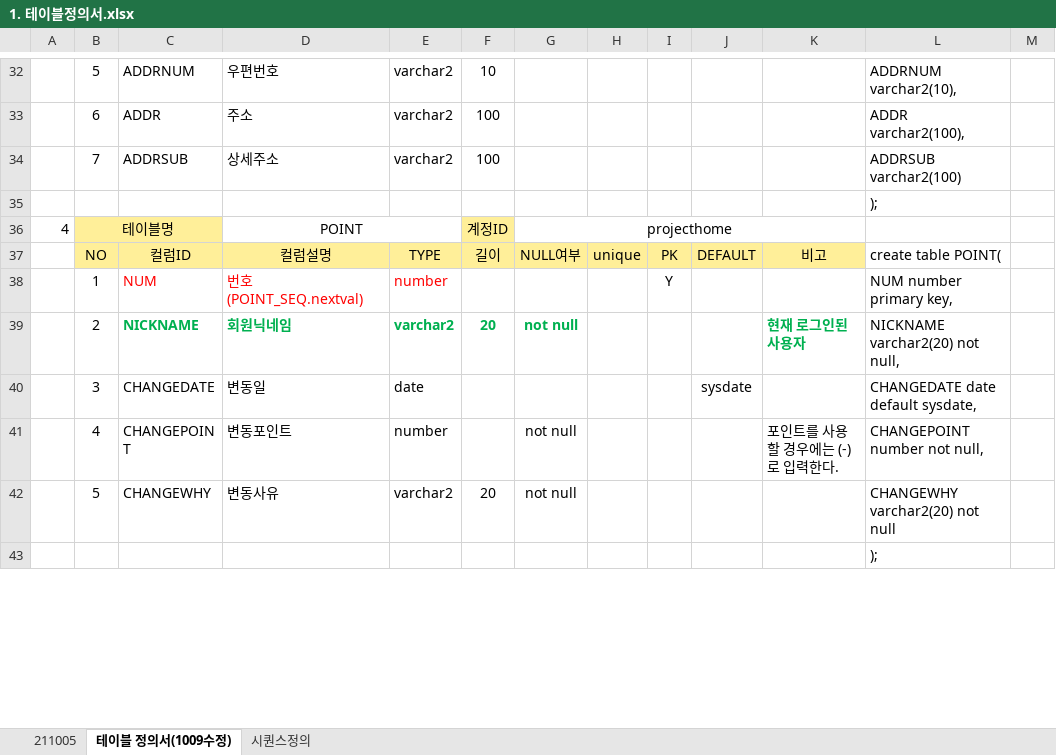
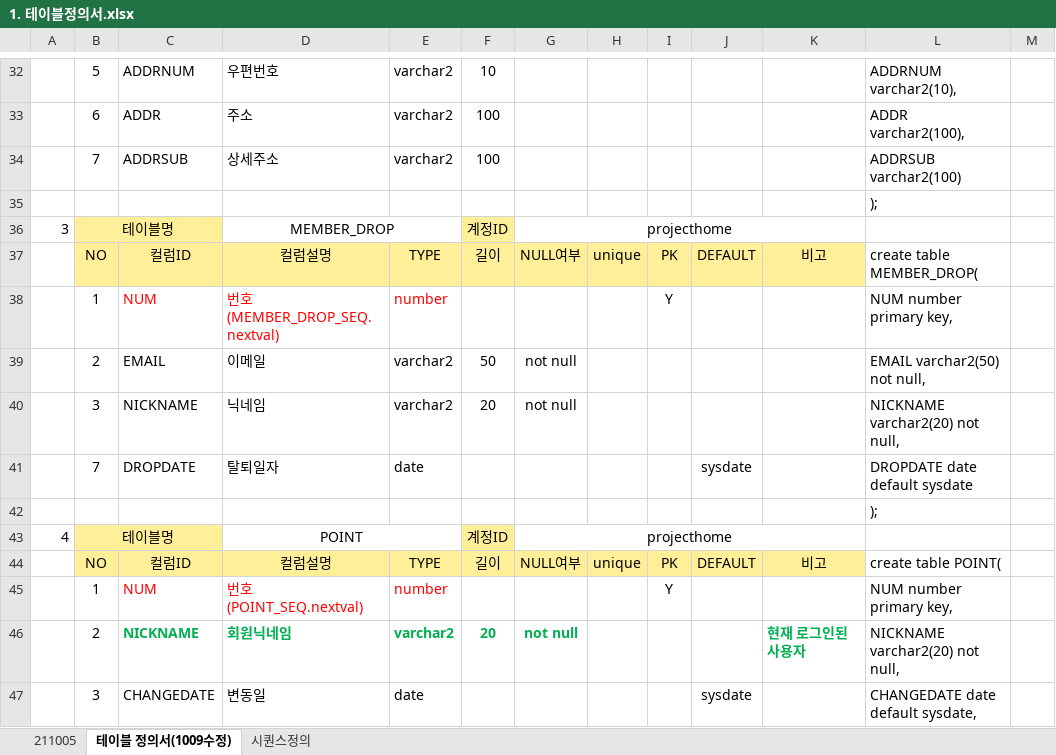
Before and after one commit to hjkim27/TEAM_Project, an Excel workbook: 설계/테이블설계/1. 테이블정의서.xlsx, sheet 테이블 정의서(1009수정), drawn as a sheet; only a part is shown, gaps mark what is left out; the shorter side is filled out with more unchanged rows; values as stored, in another font and other column widths than the file's, no borders; the diff names each change by its address in the sheet, - before the commit and + after, or states it on an @@ line.

```diff
--- a/설계/테이블설계/1. 테이블정의서.xlsx (sheet 테이블 정의서(1009수정))
+++ b/설계/테이블설계/1. 테이블정의서.xlsx (sheet 테이블 정의서(1009수정))
+row 36: 3 | 테이블명 |  | MEMBER_DROP |  | 계정ID | projecthome
+row 37:  | NO | 컬럼ID | 컬럼설명 | TYPE | 길이 | NULL여부 | unique | PK | DEFAULT | 비고 | create table MEMBER_DROP(
+row 38:  | 1 | NUM | 번호 (MEMBER_DROP_SEQ.nextval) | number |  |  |  | Y |  |  | NUM number primary key,
+row 39:  | 2 | EMAIL | 이메일 | varchar2 | 50 | not null |  |  |  |  | EMAIL varchar2(50) not null,
+row 40:  | 3 | NICKNAME | 닉네임 | varchar2 | 20 | not null |  |  |  |  | NICKNAME varchar2(20) not null,
+row 41:  | 7 | DROPDATE | 탈퇴일자 | date |  |  |  |  | sysdate |  | DROPDATE date default sysdate
+row 42:  |  |  |  |  |  |  |  |  |  |  | );
```
Also changed, not shown: hidden cells, 1 other file.
